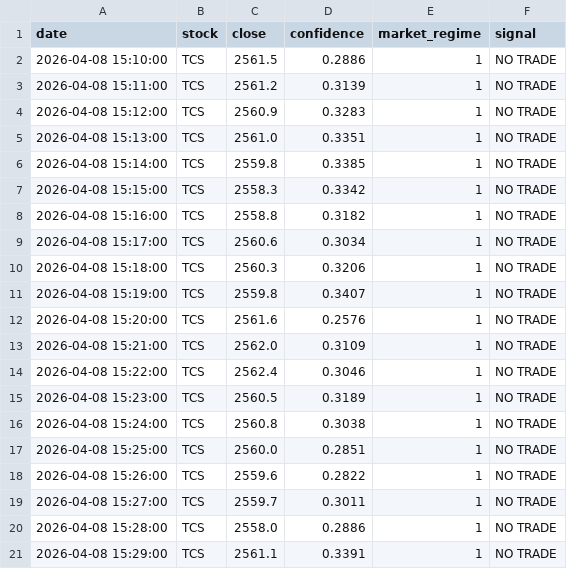
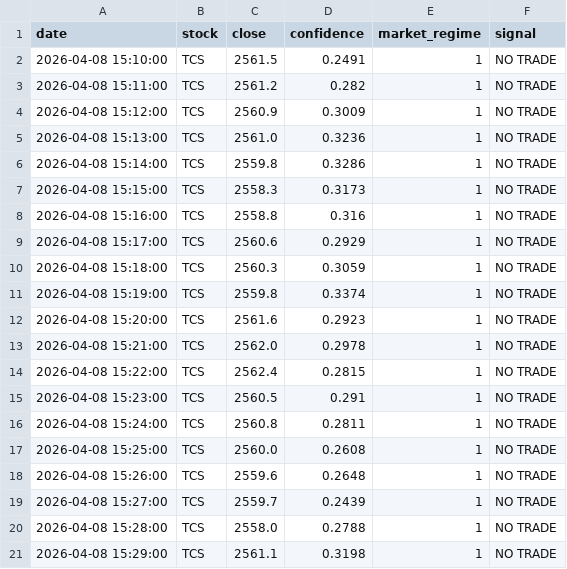
Before and after one commit to NayanTupe/TradingMLModel-, a CSV file: trade_logs/paper_trading_signals.csv, drawn as a sheet.

Commit message:
Add full backtest analysis, trade logs, and charts

```diff
--- a/trade_logs/paper_trading_signals.csv
+++ b/trade_logs/paper_trading_signals.csv
@@ -1,21 +1,21 @@
 date,stock,close,confidence,market_regime,signal
-2026-04-08 15:10:00,TCS,2561.5,0.2886,1,NO TRADE
-2026-04-08 15:11:00,TCS,2561.2,0.3139,1,NO TRADE
-2026-04-08 15:12:00,TCS,2560.9,0.3283,1,NO TRADE
-2026-04-08 15:13:00,TCS,2561.0,0.3351,1,NO TRADE
-2026-04-08 15:14:00,TCS,2559.8,0.3385,1,NO TRADE
-2026-04-08 15:15:00,TCS,2558.3,0.3342,1,NO TRADE
-2026-04-08 15:16:00,TCS,2558.8,0.3182,1,NO TRADE
-2026-04-08 15:17:00,TCS,2560.6,0.3034,1,NO TRADE
-2026-04-08 15:18:00,TCS,2560.3,0.3206,1,NO TRADE
-2026-04-08 15:19:00,TCS,2559.8,0.3407,1,NO TRADE
-2026-04-08 15:20:00,TCS,2561.6,0.2576,1,NO TRADE
-2026-04-08 15:21:00,TCS,2562.0,0.3109,1,NO TRADE
-2026-04-08 15:22:00,TCS,2562.4,0.3046,1,NO TRADE
-2026-04-08 15:23:00,TCS,2560.5,0.3189,1,NO TRADE
-2026-04-08 15:24:00,TCS,2560.8,0.3038,1,NO TRADE
-2026-04-08 15:25:00,TCS,2560.0,0.2851,1,NO TRADE
-2026-04-08 15:26:00,TCS,2559.6,0.2822,1,NO TRADE
-2026-04-08 15:27:00,TCS,2559.7,0.3011,1,NO TRADE
-2026-04-08 15:28:00,TCS,2558.0,0.2886,1,NO TRADE
-2026-04-08 15:29:00,TCS,2561.1,0.3391,1,NO TRADE
+2026-04-08 15:10:00,TCS,2561.5,0.2491,1,NO TRADE
+2026-04-08 15:11:00,TCS,2561.2,0.282,1,NO TRADE
+2026-04-08 15:12:00,TCS,2560.9,0.3009,1,NO TRADE
+2026-04-08 15:13:00,TCS,2561.0,0.3236,1,NO TRADE
+2026-04-08 15:14:00,TCS,2559.8,0.3286,1,NO TRADE
+2026-04-08 15:15:00,TCS,2558.3,0.3173,1,NO TRADE
+2026-04-08 15:16:00,TCS,2558.8,0.316,1,NO TRADE
+2026-04-08 15:17:00,TCS,2560.6,0.2929,1,NO TRADE
+2026-04-08 15:18:00,TCS,2560.3,0.3059,1,NO TRADE
+2026-04-08 15:19:00,TCS,2559.8,0.3374,1,NO TRADE
+2026-04-08 15:20:00,TCS,2561.6,0.2923,1,NO TRADE
+2026-04-08 15:21:00,TCS,2562.0,0.2978,1,NO TRADE
+2026-04-08 15:22:00,TCS,2562.4,0.2815,1,NO TRADE
+2026-04-08 15:23:00,TCS,2560.5,0.291,1,NO TRADE
+2026-04-08 15:24:00,TCS,2560.8,0.2811,1,NO TRADE
+2026-04-08 15:25:00,TCS,2560.0,0.2608,1,NO TRADE
+2026-04-08 15:26:00,TCS,2559.6,0.2648,1,NO TRADE
+2026-04-08 15:27:00,TCS,2559.7,0.2439,1,NO TRADE
+2026-04-08 15:28:00,TCS,2558.0,0.2788,1,NO TRADE
+2026-04-08 15:29:00,TCS,2561.1,0.3198,1,NO TRADE
```
